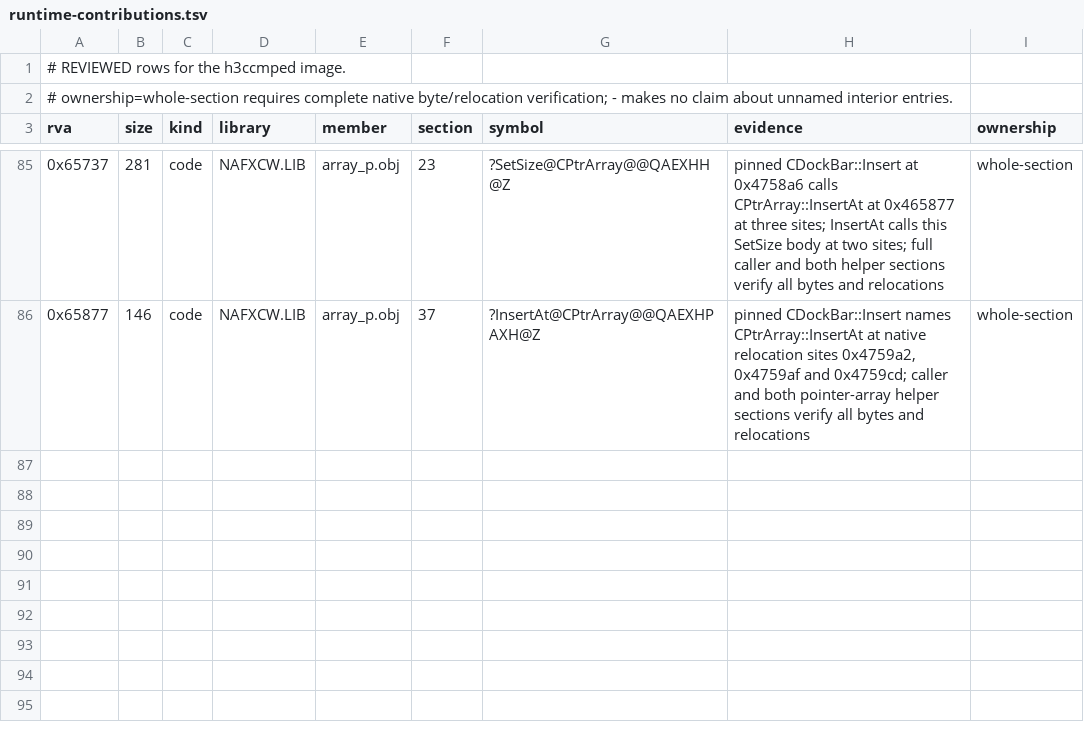
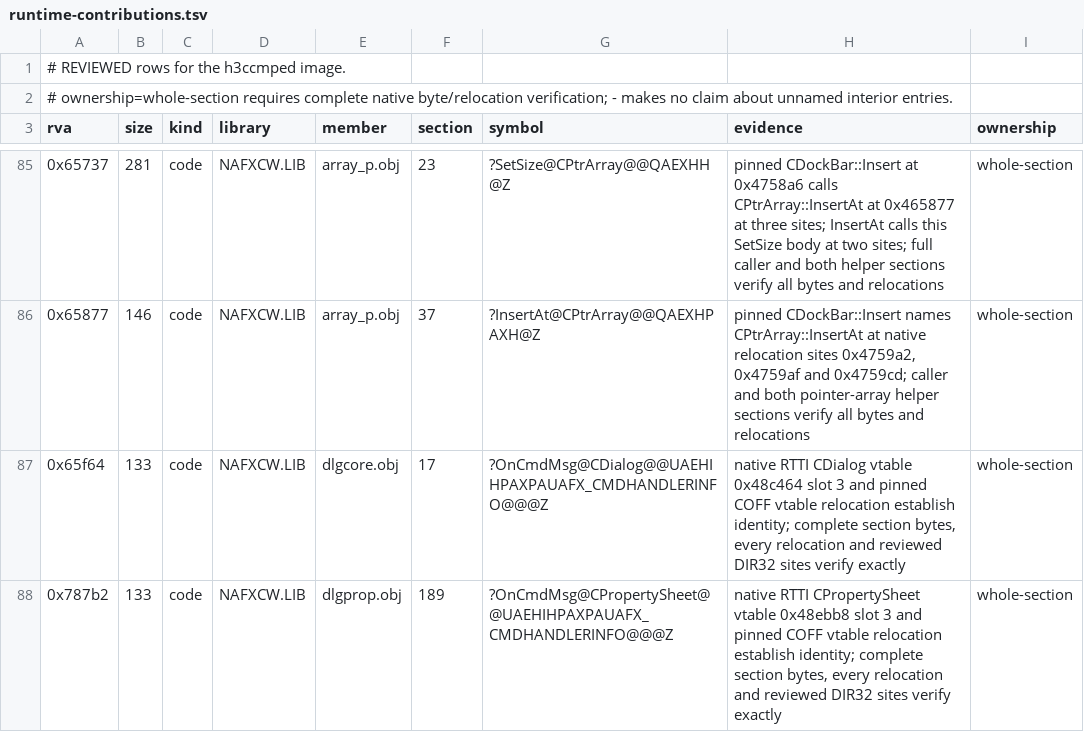
Before and after one commit to philipmendocino/homm3-decomp, a TSV file: config/retail/h3ccmped/runtime-contributions.tsv, drawn as a sheet; only a part is shown, gaps mark what is left out; the diff names each change by its address in the sheet, - before the commit and + after, or states it on an @@ line.

Commit message:
Identify campaign MFC command handlers from native vtables
Native RTTI identifies CDialog's vtable at 0x48c464 and CPropertySheet's at 0x48ebb8. Their slot-3 targets and the pinned COFF vtable relocations disambiguate the two equal-shaped OnCmdMsg bodies: dlgcore.obj#17 at 0x465f64 and dlgprop.obj#189 at 0x4787b2, 133 bytes each.

Both complete sections pass byte, relocation and reviewed-site verification. Canonical census adds only the two expected runtime names; refreshed delink, fast comparison and bank pass with all source scores unchanged. The 266-byte denominator correction reflects verified MFC ownership.

(cherry picked from commit cf797280a3815c77877f67d3be47f2be63403be9)

```diff
--- a/config/retail/h3ccmped/runtime-contributions.tsv
+++ b/config/retail/h3ccmped/runtime-contributions.tsv
+row 87: 0x65f64 | 133 | code | NAFXCW.LIB | dlgcore.obj | 17 | ?OnCmdMsg@CDialog@@UAEHIHPAXPAUAFX_CMDHANDLERINFO@@@Z | native RTTI CDialog vtable 0x48c464 slot 3 and pinned COFF vtable relocation establish identity; complete section bytes, every relocation and reviewed DIR32 sites verify exactly | whole-section
+row 88: 0x787b2 | 133 | code | NAFXCW.LIB | dlgprop.obj | 189 | ?OnCmdMsg@CPropertySheet@@UAEHIHPAXPAUAFX_CMDHANDLERINFO@@@Z | native RTTI CPropertySheet vtable 0x48ebb8 slot 3 and pinned COFF vtable relocation establish identity; complete section bytes, every relocation and reviewed DIR32 sites verify exactly | whole-section
```
Also changed, not shown: config/retail/h3ccmped/runtime-map.tsv, 1 other file.
